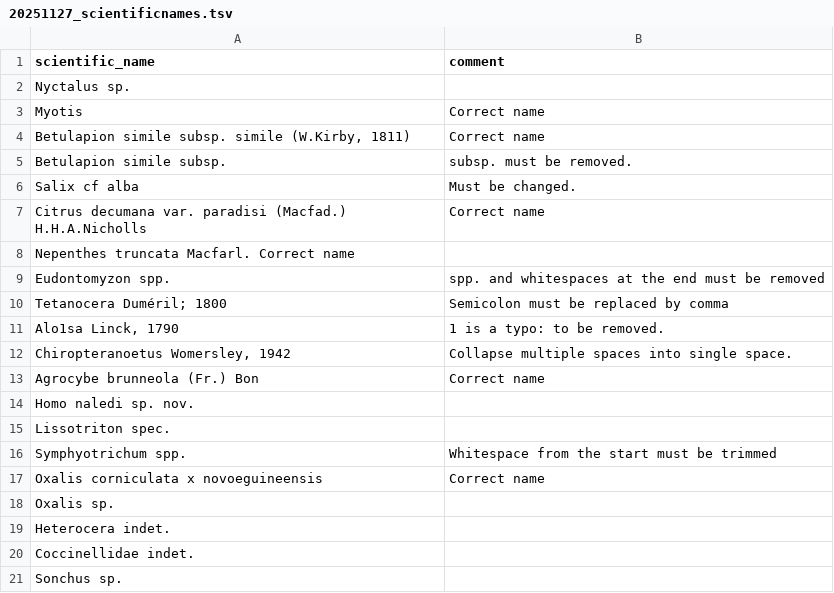
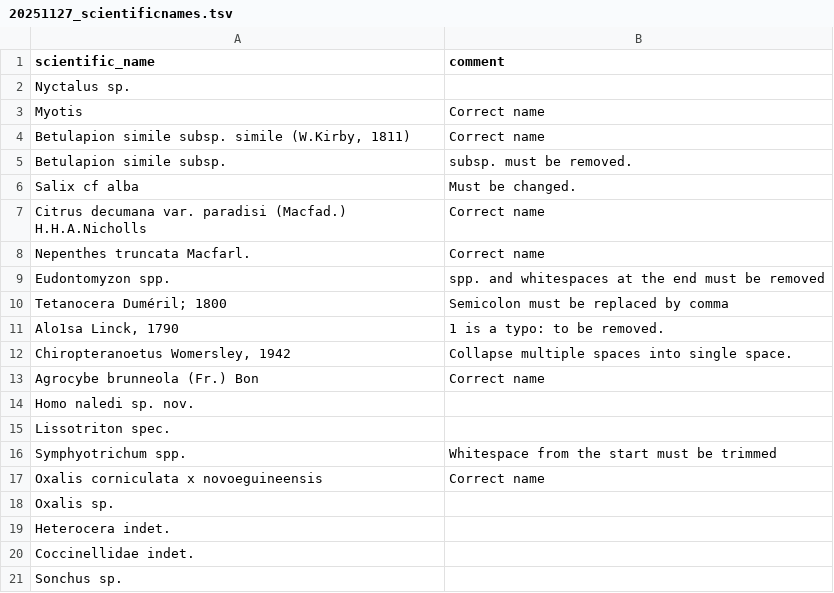
Before and after one commit to inbo/coding-club, a TSV file: data/20251127/20251127_scientificnames.tsv, drawn as a sheet; removed rows and columns are numbered as before the commit, all else as after; the diff names each change by its address in the sheet, - before the commit and + after, or states it on an @@ line.

Commit message:
Add images, improve slides and data 20251127

```diff
--- a/data/20251127/20251127_scientificnames.tsv
+++ b/data/20251127/20251127_scientificnames.tsv
-row 8: Nepenthes truncata Macfarl. Correct name
+row 8: Nepenthes truncata Macfarl. | Correct name
```
Also changed, not shown: 5 other files.
